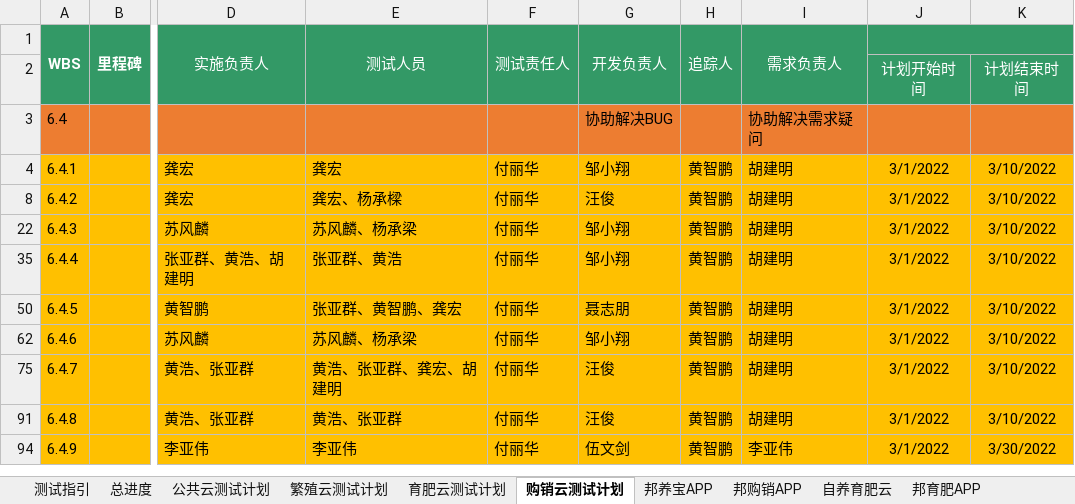
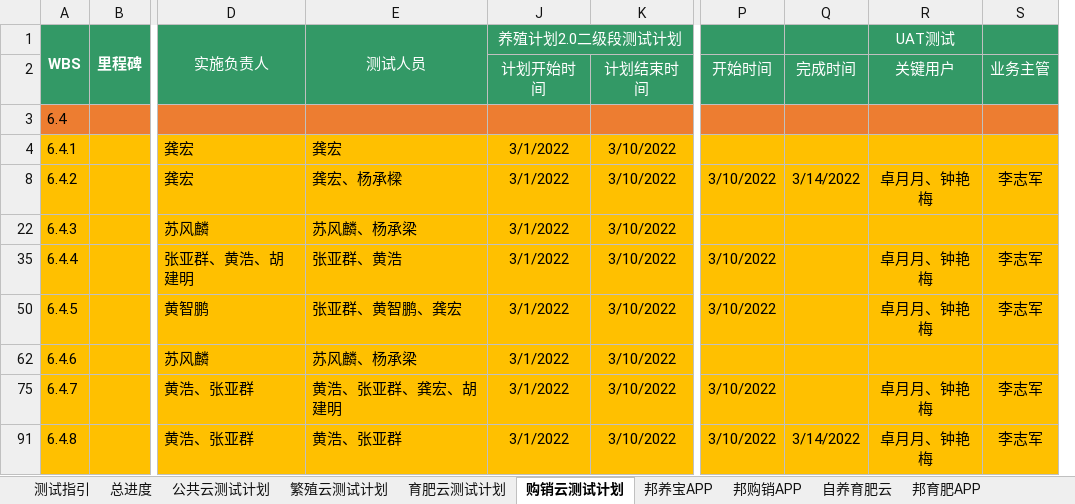
Before and after one commit to fulh/SBTM, an Excel workbook: media/正邦养殖2.0项目_二阶段测试计划.xlsx, sheet 购销云测试计划, drawn as a sheet; only a part is shown, gaps mark what is left out; values as stored, in another font and other column widths than the file's, no borders; conditional formats not drawn; removed rows and columns are numbered as before the commit, all else as after; rows hold the shown columns only; the diff names each change by its address in the sheet, - before the commit and + after, or states it on an @@ line.

```diff
--- a/media/正邦养殖2.0项目_二阶段测试计划.xlsx (sheet 购销云测试计划)
+++ b/media/正邦养殖2.0项目_二阶段测试计划.xlsx (sheet 购销云测试计划)
@@ column F (测试责任人) hidden, rows 4-91: all 付丽华 @@
@@ column G (开发负责人) hidden, rows 3-91: 协助解决BUG | 邹小翔 | 汪俊 | 邹小翔 | 邹小翔 | 聂志朋 | 邹小翔 | 汪俊 | 汪俊 @@
@@ column H (追踪人) hidden, rows 4-91: all 黄智鹏 @@
@@ column I (需求负责人) hidden, rows 3-91: 协助解决需求疑问 | 胡建明 | 胡建明 | 胡建明 | 胡建明 | 胡建明 | 胡建明 | 胡建明 | 胡建明 @@
+column P, rows 2-91: 开始时间 |  |  | 3/10/2022 |  | 3/10/2022 | 3/10/2022 |  | 3/10/2022 | 3/10/2022
+column Q, rows 2-91: 完成时间 |  |  | 3/14/2022 |  |  |  |  |  | 3/14/2022
+column R (UAT测试), rows 2-91: 关键用户 |  |  | 卓月月、钟艳梅 |  | 卓月月、钟艳梅 | 卓月月、钟艳梅 |  | 卓月月、钟艳梅 | 卓月月、钟艳梅
+column S, rows 2-91: 业务主管 |  |  | 李志军 |  | 李志军 | 李志军 |  | 李志军 | 李志军
-J1: (empty)
+J1: 养殖计划2.0二级段测试计划
-row 94: 6.4.9 |  | 李亚伟 | 李亚伟 | 付丽华 | 伍文剑 | 黄智鹏 | 李亚伟 | 3/1/2022 | 3/30/2022
```
Also changed, not shown: sheet 公共云测试计划, sheet 育肥云测试计划, sheet 自养育肥云, sheet 繁殖云测试计划, sheet 邦购销APP, sheet 邦育肥APP, 3 more sheets, formulas that keep their value, hidden cells, charts or pictures, 13 other files.
